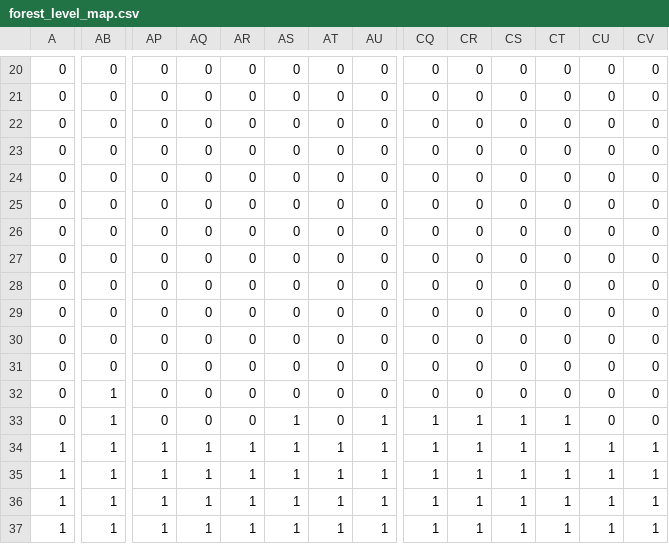
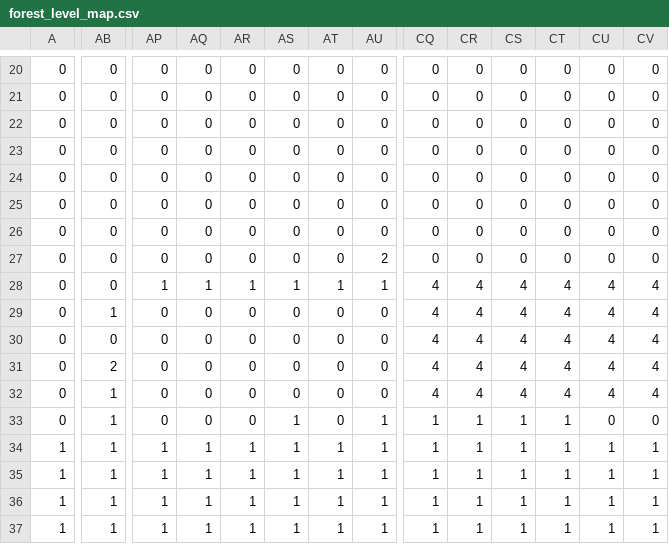
Before and after one commit to jshaps-811/Silent-Mountain, a CSV file: assets/forest_level_map.csv, drawn as a sheet; only a part is shown, gaps mark what is left out; the diff covers the shown part only; the diff names each change by its address in the sheet, - before the commit and + after, or states it on an @@ line.

```diff
--- a/assets/forest_level_map.csv
+++ b/assets/forest_level_map.csv
-AU27: 0
+AU27: 2
-AP28: 0
+AP28: 1
-AQ28: 0
+AQ28: 1
-AR28: 0
+AR28: 1
-AS28: 0
+AS28: 1
-AT28: 0
+AT28: 1
-AU28: 0
+AU28: 1
-CQ28:CQ32: 0
+CQ28:CQ32: 4
-CR28:CR32: 0
+CR28:CR32: 4
-CS28:CS32: 0
+CS28:CS32: 4
-CT28:CT32: 0
+CT28:CT32: 4
-CU28:CU32: 0
+CU28:CU32: 4
-CV28:CV32: 0
+CV28:CV32: 4
-AB29: 0
+AB29: 1
-AB31: 0
+AB31: 2
```
Also changed, not shown: 15 edited cells elsewhere in this file, 7 other files.
